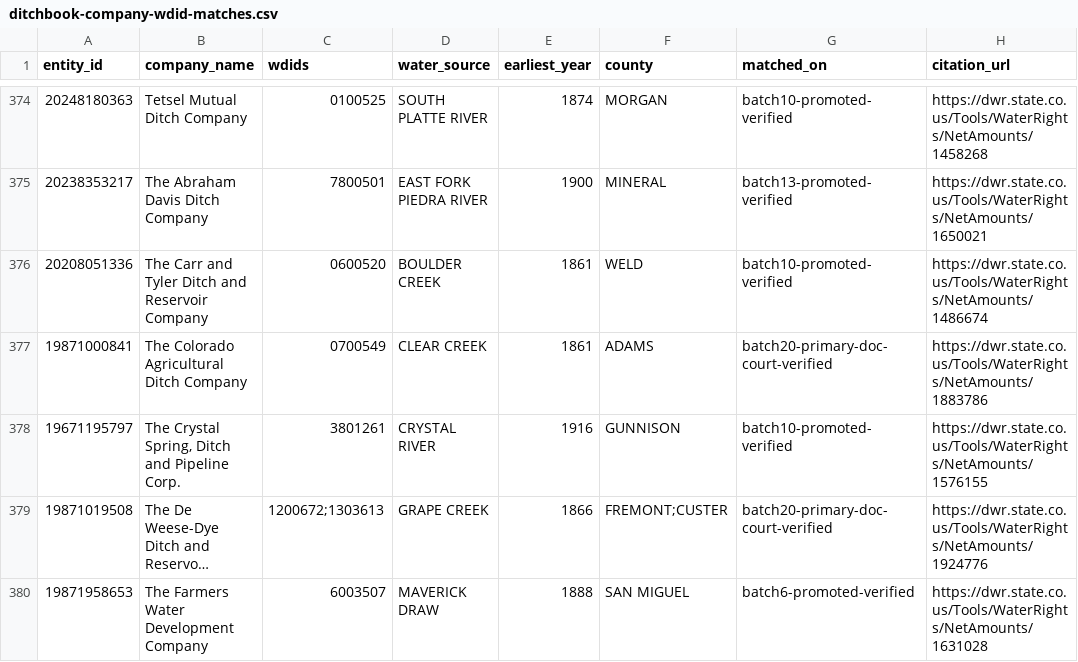
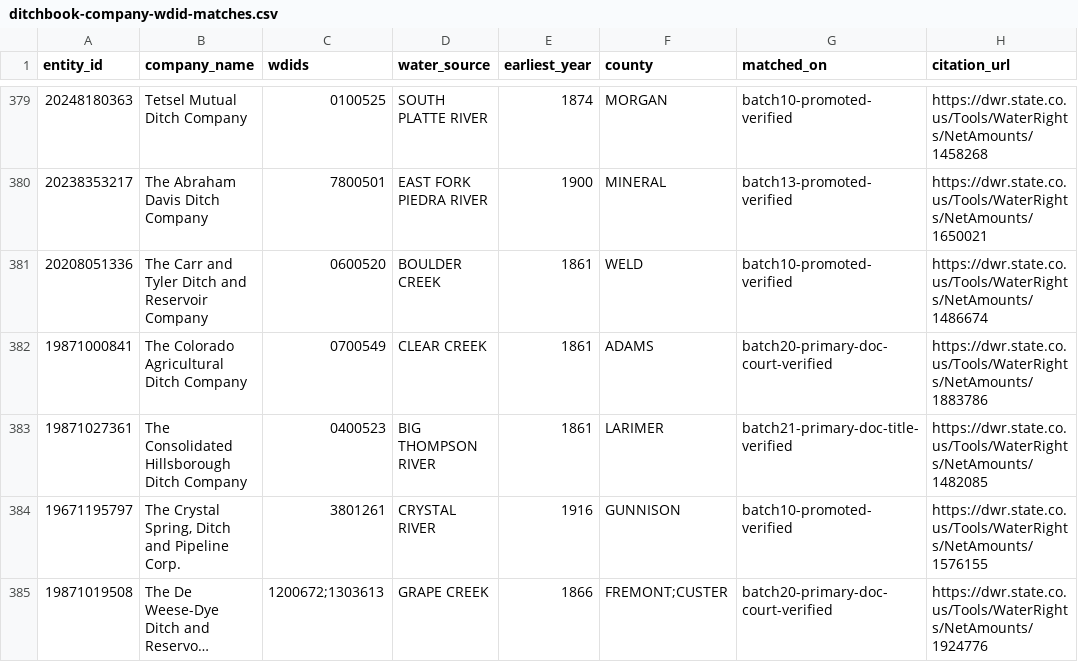
Before and after one commit to ndavipt/ditchbook-open-data, a CSV file: ditchbook-company-wdid-matches.csv, drawn as a sheet; only a part is shown, gaps mark what is left out; the shorter side is filled out with more unchanged rows; long unchanged cells end in …; the diff covers the shown part only; the diff names each change by its address in the sheet, - before the commit and + after, or states it on an @@ line.

Commit message:
Release verified matches v1.11.0

```diff
--- a/ditchbook-company-wdid-matches.csv
+++ b/ditchbook-company-wdid-matches.csv
+row 383: 19871027361 | The Consolidated Hillsborough Ditch Company | 0400523 | BIG THOMPSON RIVER | 1861 | LARIMER | batch21-primary-doc-title-verified | https://dwr.state.co.us/Tools/WaterRights/NetAmounts/1482085
```
Also changed, not shown: 7 added rows elsewhere in this file, 4 other files.
